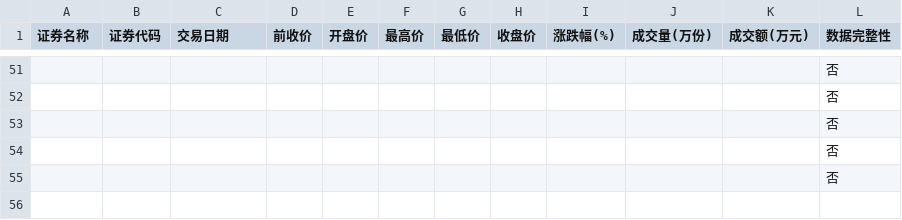
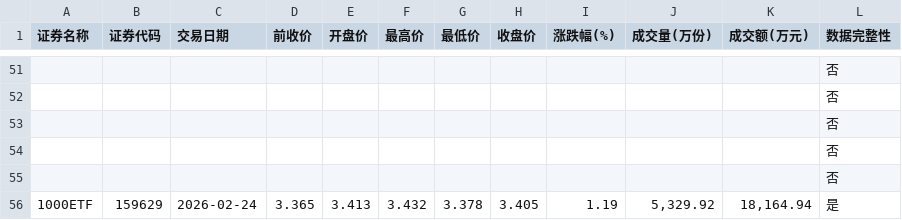
Before and after one commit to t233hao/data, a CSV file: 159629_SZ.csv, drawn as a sheet; only a part is shown, gaps mark what is left out; the diff names each change by its address in the sheet, - before the commit and + after, or states it on an @@ line.

```diff
--- a/159629_SZ.csv
+++ b/159629_SZ.csv
+row 56: 1000ETF | 159629 | 2026-02-24 | 3.365 | 3.413 | 3.432 | 3.378 | 3.405 | 1.19 | 5,329.92 | 18,164.94 | 是
```
Also changed, not shown: 159845_SZ.csv, 159919_SZ.csv, 10 other files.
